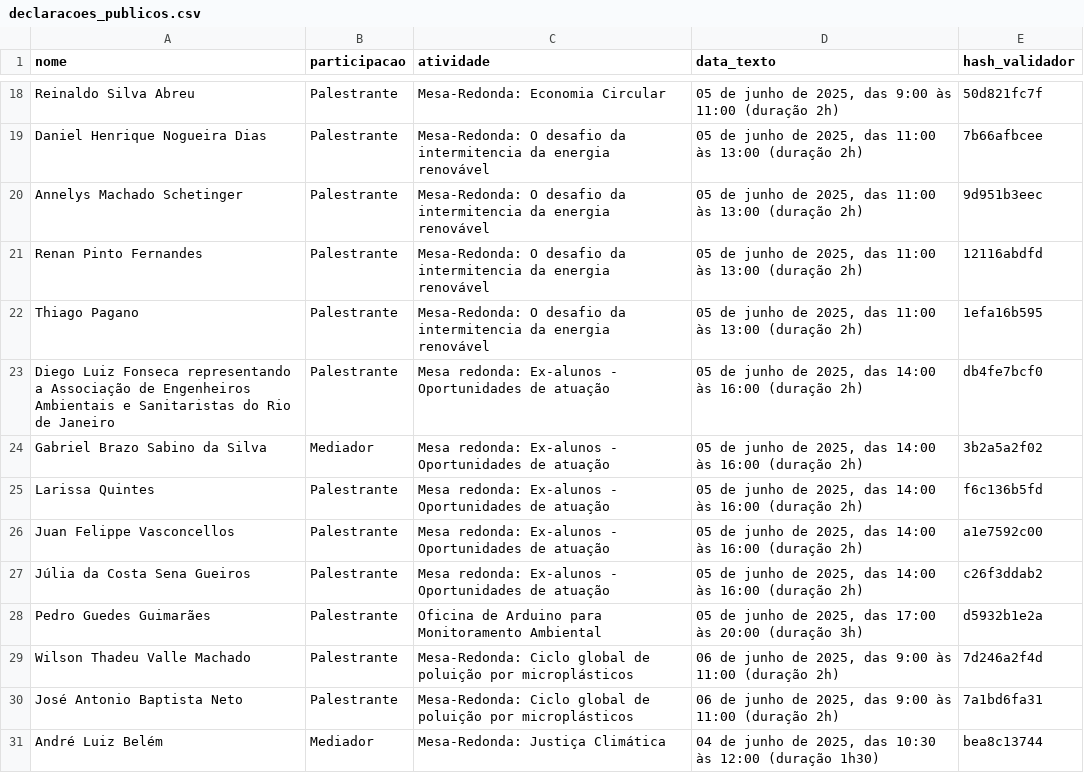
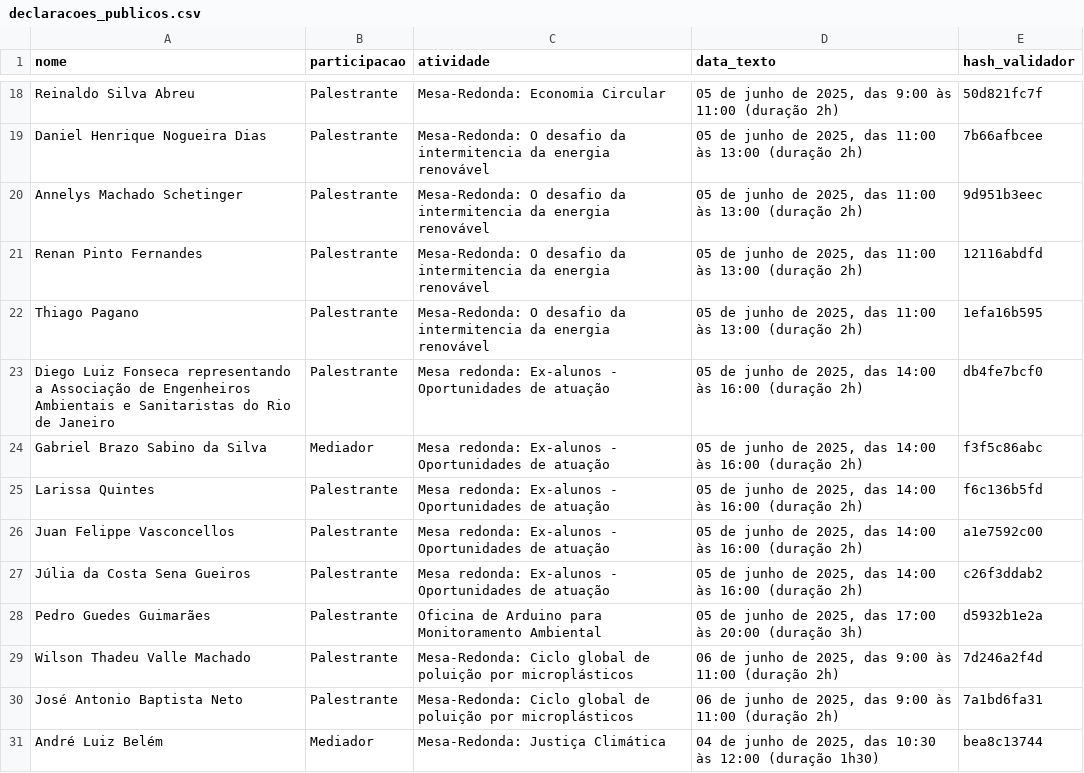
Before and after one commit to oes-ieee-uff/certificados-sma-uff-2025, a CSV file: declaracoes_publicos.csv, drawn as a sheet; only a part is shown, gaps mark what is left out.

```diff
--- a/declaracoes_publicos.csv
+++ b/declaracoes_publicos.csv
@@ -23,4 +23,3 @@ Thiago Pagano,Palestrante,Mesa-Redonda: O desafio da intermitencia da energia re
 Diego Luiz Fonseca representando a Associação de Engenheiros Ambientais e Sanitaristas do Rio de Janeiro,Palestrante,Mesa redonda: Ex-alunos - Oportunidades de atuação,"05 de junho de 2025, das 14:00 às 16:00 (duração 2h)",db4fe7bcf0
-"Gabriel Brazo Sabino da Silva
-",Mediador,Mesa redonda: Ex-alunos - Oportunidades de atuação,"05 de junho de 2025, das 14:00 às 16:00 (duração 2h)",3b2a5a2f02
+Gabriel Brazo Sabino da Silva,Mediador,Mesa redonda: Ex-alunos - Oportunidades de atuação,"05 de junho de 2025, das 14:00 às 16:00 (duração 2h)",f3f5c86abc
 Larissa Quintes,Palestrante,Mesa redonda: Ex-alunos - Oportunidades de atuação,"05 de junho de 2025, das 14:00 às 16:00 (duração 2h)",f6c136b5fd
```
Also changed, not shown: 1 other file.
